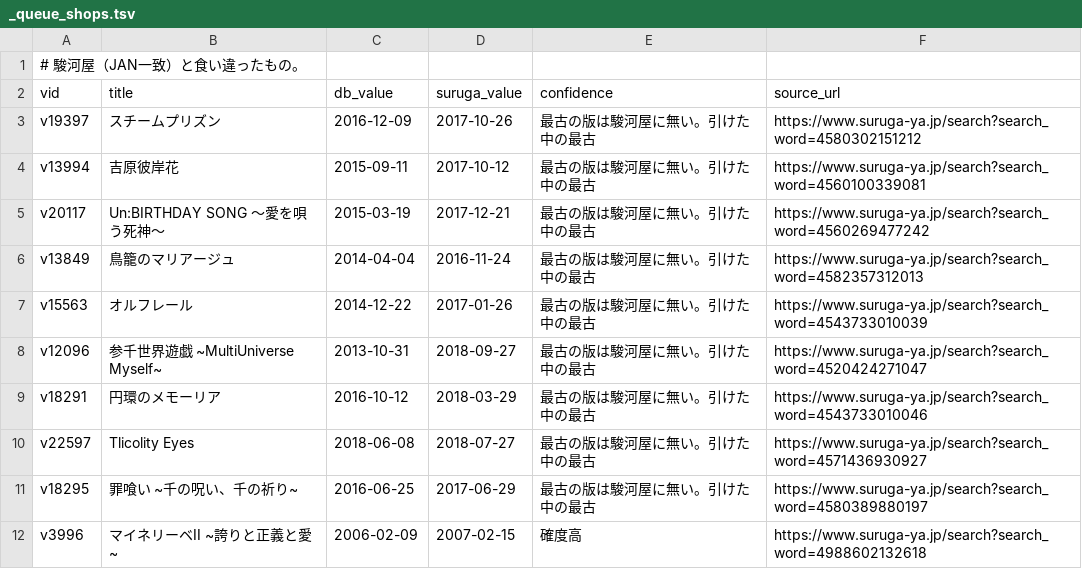
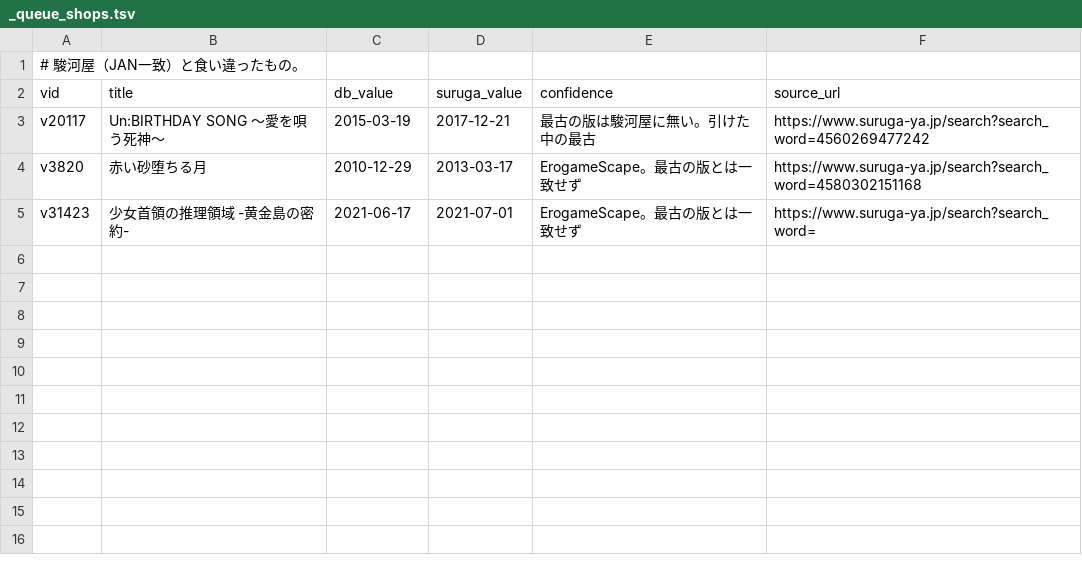
Before and after one commit to hamatie0409/otomedana-test, a TSV file: corrections/_queue_shops.tsv, drawn as a sheet.

```diff
--- a/corrections/_queue_shops.tsv
+++ b/corrections/_queue_shops.tsv
@@ -2,11 +2,4 @@
 vid	title	db_value	suruga_value	confidence	source_url
-v19397	スチームプリズン	2016-12-09	2017-10-26	最古の版は駿河屋に無い。引けた中の最古	https://www.suruga-ya.jp/search?search_word=4580302151212
-v13994	吉原彼岸花	2015-09-11	2017-10-12	最古の版は駿河屋に無い。引けた中の最古	https://www.suruga-ya.jp/search?search_word=4560100339081
 v20117	Un:BIRTHDAY SONG ～愛を唄う死神～	2015-03-19	2017-12-21	最古の版は駿河屋に無い。引けた中の最古	https://www.suruga-ya.jp/search?search_word=4560269477242
-v13849	鳥籠のマリアージュ	2014-04-04	2016-11-24	最古の版は駿河屋に無い。引けた中の最古	https://www.suruga-ya.jp/search?search_word=4582357312013
-v15563	オルフレール	2014-12-22	2017-01-26	最古の版は駿河屋に無い。引けた中の最古	https://www.suruga-ya.jp/search?search_word=4543733010039
-v12096	参千世界遊戯 ~MultiUniverse Myself~	2013-10-31	2018-09-27	最古の版は駿河屋に無い。引けた中の最古	https://www.suruga-ya.jp/search?search_word=4520424271047
-v18291	円環のメモーリア	2016-10-12	2018-03-29	最古の版は駿河屋に無い。引けた中の最古	https://www.suruga-ya.jp/search?search_word=4543733010046
-v22597	Tlicolity Eyes	2018-06-08	2018-07-27	最古の版は駿河屋に無い。引けた中の最古	https://www.suruga-ya.jp/search?search_word=4571436930927
-v18295	罪喰い ~千の呪い、千の祈り~	2016-06-25	2017-06-29	最古の版は駿河屋に無い。引けた中の最古	https://www.suruga-ya.jp/search?search_word=4580389880197
-v3996	マイネリーベII ~誇りと正義と愛~	2006-02-09	2007-02-15	確度高	https://www.suruga-ya.jp/search?search_word=4988602132618
+v3820	赤い砂堕ちる月	2010-12-29	2013-03-17	ErogameScape。最古の版とは一致せず	https://www.suruga-ya.jp/search?search_word=4580302151168
+v31423	少女首領の推理領域 -黄金島の密約-	2021-06-17	2021-07-01	ErogameScape。最古の版とは一致せず	https://www.suruga-ya.jp/search?search_word=
```
Also changed, not shown: corrections/known_diffs.tsv, corrections/works.csv, 1 other file.
